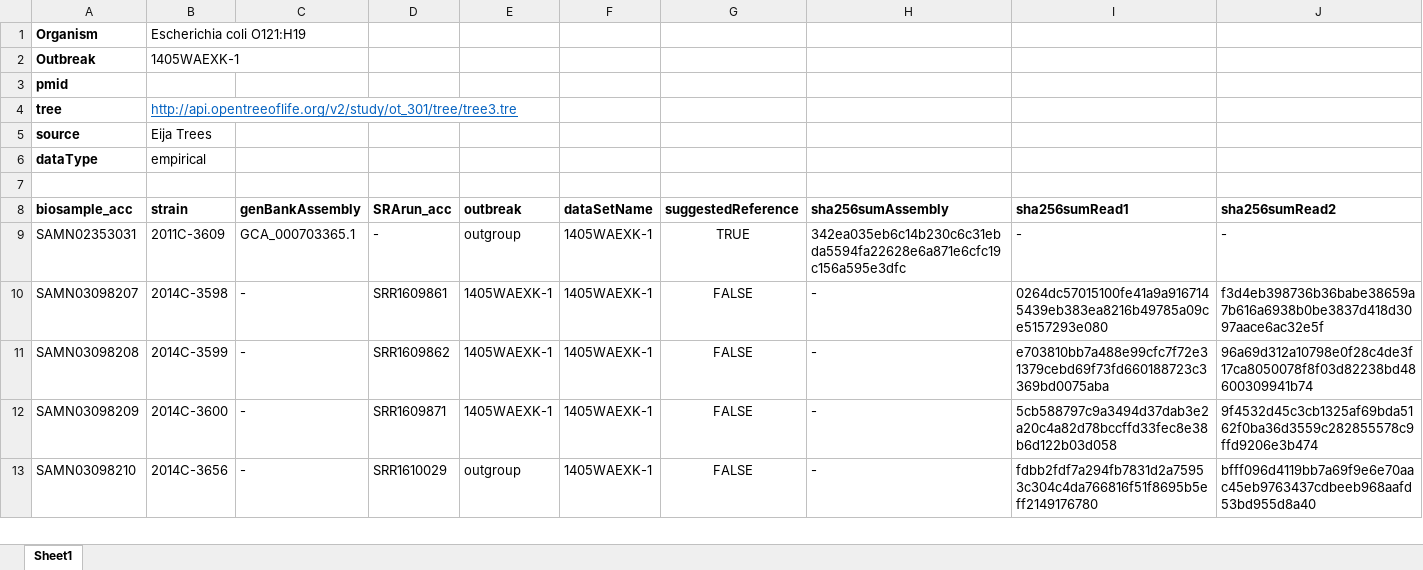
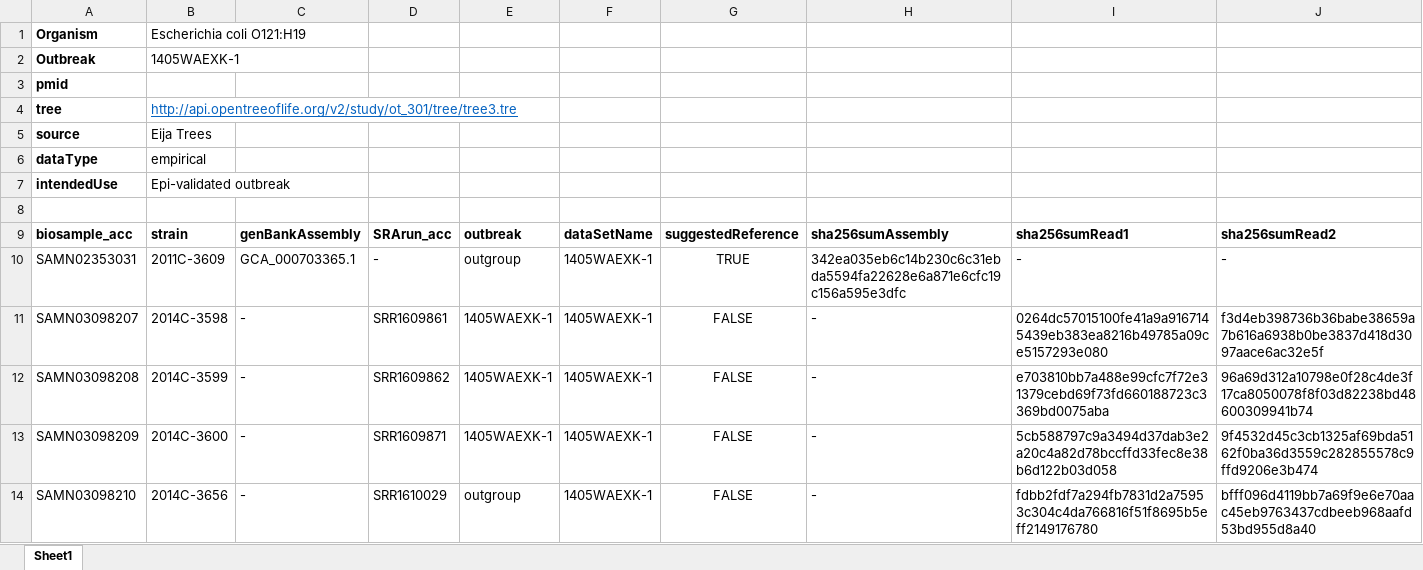
Before and after one commit to WGS-standards-and-analysis/datasets, an Excel workbook: datasets/Escherichia_coli_1405WAEXK-1.xlsx, sheet Sheet1, drawn as a sheet; only a part is shown; values as stored, in another font and other column widths than the file's, no borders; the diff names each change by its address in the sheet, - before the commit and + after, or states it on an @@ line.

Commit message:
added intended use field

```diff
--- a/datasets/Escherichia_coli_1405WAEXK-1.xlsx (sheet Sheet1)
+++ b/datasets/Escherichia_coli_1405WAEXK-1.xlsx (sheet Sheet1)
+row 7: intendedUse | Epi-validated outbreak
```
Also changed, not shown: datasets/Campylobacter_jejuni_0810PADBR-1.xlsx, datasets/Listeria_monocytogenes_1408MLGX6-3WGS.xlsx, 1 other file.
